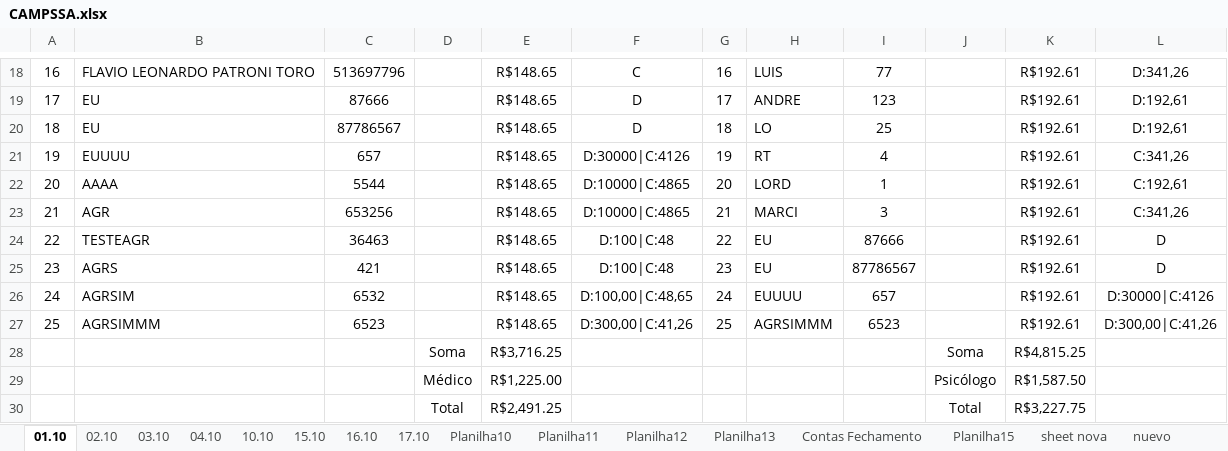
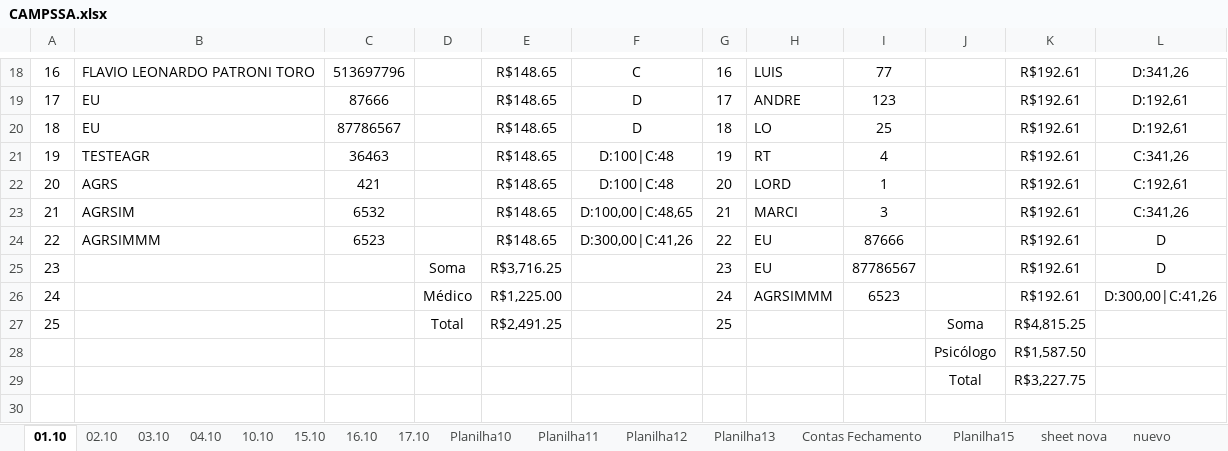
Before and after one commit to Lucaascf/Projeto-Detran, an Excel workbook: CAMPSSA.xlsx, sheet 01.10, drawn as a sheet; only a part is shown, gaps mark what is left out; values as stored, in another font and other column widths than the file's, no borders; removed rows and columns are numbered as before the commit, all else as after; the diff names each change by its address in the sheet, - before the commit and + after, or states it on an @@ line.

```diff
--- a/CAMPSSA.xlsx (sheet 01.10)
+++ b/CAMPSSA.xlsx (sheet 01.10)
-row 21: 19 | EUUUU | 657 |  | R$148.65 | D:30000|C:4126 | 19 | RT | 4 |  | R$192.61 | C:341,26
-row 22: 20 | AAAA | 5544 |  | R$148.65 | D:10000|C:4865 | 20 | LORD | 1 |  | R$192.61 | C:192,61
-row 23: 21 | AGR | 653256 |  | R$148.65 | D:10000|C:4865 | 21 | MARCI | 3 |  | R$192.61 | C:341,26
@@ column A renumbered between rows 21 and 24 @@
-G21: 22
+G21: 19
-H21: EU
+H21: RT
-I21: 87666
+I21: 4
-L21: D
+L21: C:341,26
-G22: 23
+G22: 20
-H22: EU
+H22: LORD
-I22: 87786567
+I22: 1
-L22: D
+L22: C:192,61
-G23: 24
+G23: 21
-H23: EUUUU
+H23: MARCI
-I23: 657
+I23: 3
-L23: D:30000|C:4126
+L23: C:341,26
-G24: 25
+G24: 22
-H24: AGRSIMMM
+H24: EU
-I24: 6523
+I24: 87666
-L24: D:300,00|C:41,26
+L24: D
-row 28:  |  |  | Soma | R$3,716.25 |  |  |  |  | Soma | R$4,815.25
-row 29:  |  |  | Médico | R$1,225.00 |  |  |  |  | Psicólogo | R$1,587.50
-row 30:  |  |  | Total | R$2,491.25 |  |  |  |  | Total | R$3,227.75
+row 25: 23 |  |  | Soma | R$3,716.25 |  | 23 | EU | 87786567 |  | R$192.61 | D
+row 26: 24 |  |  | Médico | R$1,225.00 |  | 24 | AGRSIMMM | 6523 |  | R$192.61 | D:300,00|C:41,26
+row 27: 25 |  |  | Total | R$2,491.25 |  | 25 |  |  | Soma | R$4,815.25
+row 28:  |  |  |  |  |  |  |  |  | Psicólogo | R$1,587.50
+row 29:  |  |  |  |  |  |  |  |  | Total | R$3,227.75
```
Also changed, not shown: 3 other files.
